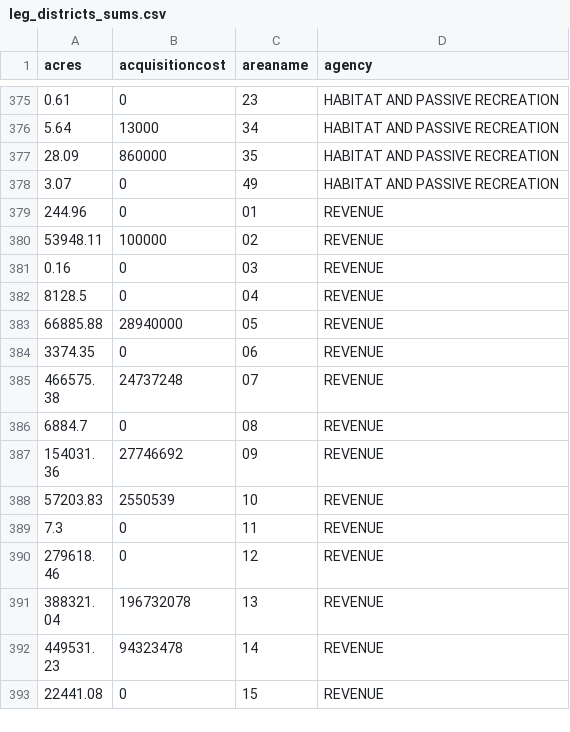
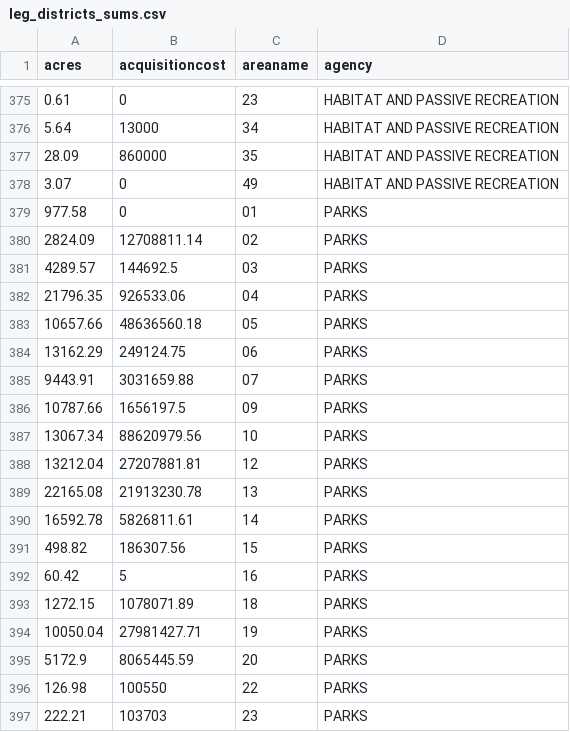
Before and after one commit to GeoEngineers/RCOPublicLands, a CSV file: scripts/appServer/src/data/leg_districts_sums.csv, drawn as a sheet; only a part is shown, gaps mark what is left out; the shorter side is filled out with more unchanged rows; the diff covers the shown part only.

Commit message:
updated leg district data

```diff
--- a/scripts/appServer/src/data/leg_districts_sums.csv
+++ b/scripts/appServer/src/data/leg_districts_sums.csv
@@ -378 +378,20 @@
 3.07|0|"49"|"HABITAT AND PASSIVE RECREATION"
+977.58|0|"01"|"PARKS"
+2824.09|12708811.14|"02"|"PARKS"
+4289.57|144692.5|"03"|"PARKS"
+21796.35|926533.06|"04"|"PARKS"
+10657.66|48636560.18|"05"|"PARKS"
+13162.29|249124.75|"06"|"PARKS"
+9443.91|3031659.88|"07"|"PARKS"
+10787.66|1656197.5|"09"|"PARKS"
+13067.34|88620979.56|"10"|"PARKS"
+13212.04|27207881.81|"12"|"PARKS"
+22165.08|21913230.78|"13"|"PARKS"
+16592.78|5826811.61|"14"|"PARKS"
+498.82|186307.56|"15"|"PARKS"
+60.42|5|"16"|"PARKS"
+1272.15|1078071.89|"18"|"PARKS"
+10050.04|27981427.71|"19"|"PARKS"
+5172.9|8065445.59|"20"|"PARKS"
+126.98|100550|"22"|"PARKS"
+222.21|103703|"23"|"PARKS"
```
Also changed, not shown: 14 added rows elsewhere in this file.
